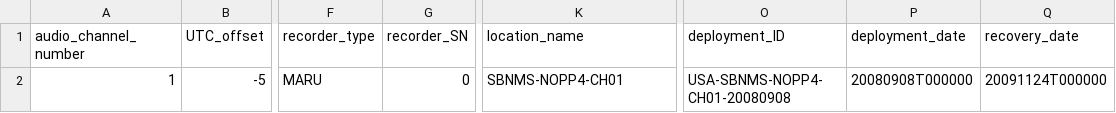
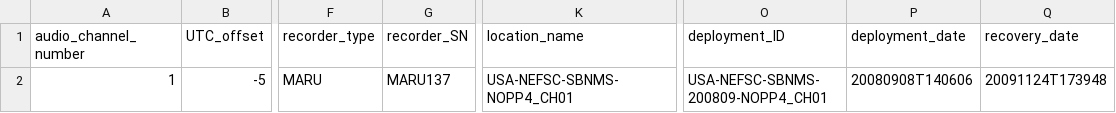
Before and after one commit to xaviermouy/minke-whale-dataset, a CSV file: datasets/USA-NEFSC-SBNMS-200809-NOPP4_CH01/deployment_info.csv, drawn as a sheet; only a part is shown, gaps mark what is left out; the diff names each change by its address in the sheet, - before the commit and + after, or states it on an @@ line.

```diff
--- a/datasets/USA-NEFSC-SBNMS-200809-NOPP4_CH01/deployment_info.csv
+++ b/datasets/USA-NEFSC-SBNMS-200809-NOPP4_CH01/deployment_info.csv
-G2 (recorder_SN): 0
+G2 (recorder_SN): MARU137
-K2 (location_name): SBNMS-NOPP4-CH01
+K2 (location_name): USA-NEFSC-SBNMS-NOPP4_CH01
-O2 (deployment_ID): USA-SBNMS-NOPP4-CH01-20080908
+O2 (deployment_ID): USA-NEFSC-SBNMS-200809-NOPP4_CH01
-P2 (deployment_date): 20080908T000000
+P2 (deployment_date): 20080908T140606
-Q2 (recovery_date): 20091124T000000
+Q2 (recovery_date): 20091124T173948
```
Also changed, not shown: datasets/USA-NEFSC-SBNMS-200609-CH04/deployment_info.csv, datasets/USA-NEFSC-SBNMS-200809-NOPP4_CH09/deployment_info.csv, 12 other files.
